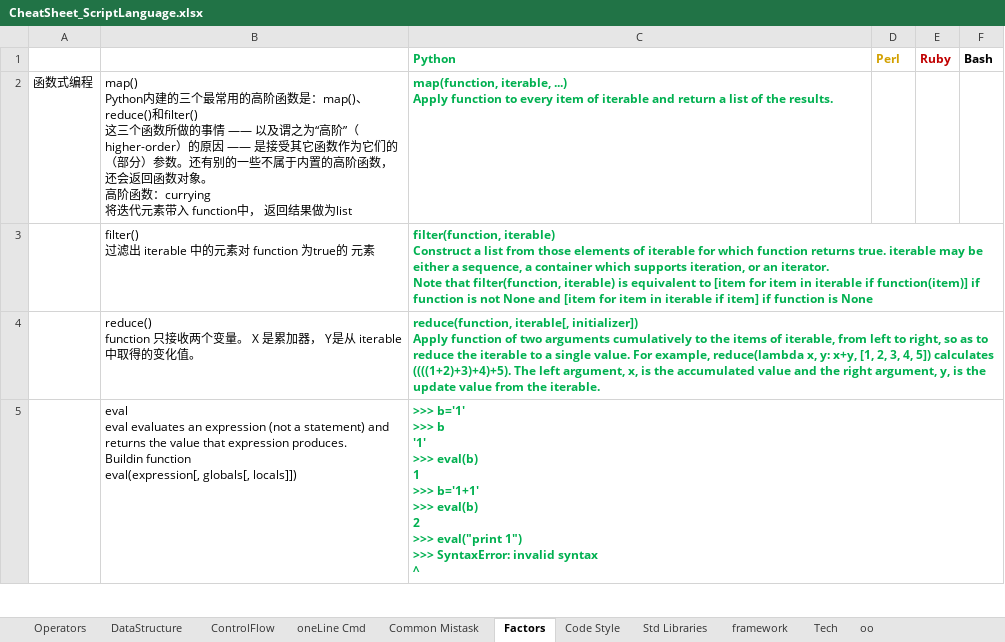
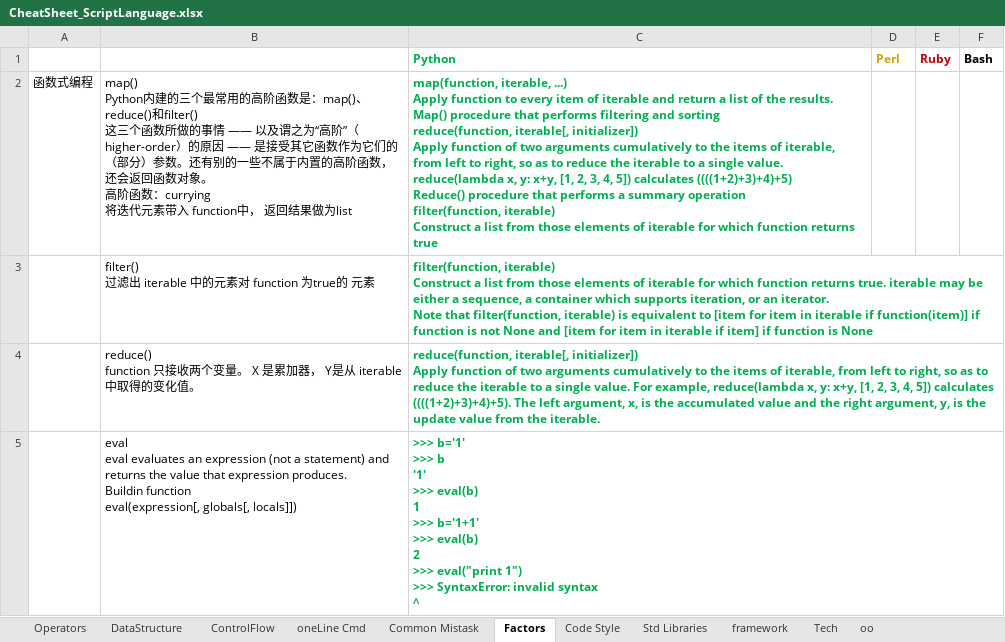
Before and after one commit to li-yong/CheatSheet_ScriptLanguage, an Excel workbook: CheatSheet_ScriptLanguage.xlsx, sheet Factors, drawn as a sheet; only a part is shown; values as stored, in another font and other column widths than the file's, no borders; conditional formats not drawn; ↵ is a line break in a cell; the diff names each change by its address in the sheet, - before the commit and + after, or states it on an @@ line.

Commit message:
mapreduce

```diff
--- a/CheatSheet_ScriptLanguage.xlsx (sheet Factors)
+++ b/CheatSheet_ScriptLanguage.xlsx (sheet Factors)
-C2 (Python): …the results.
+C2 (Python): …the results. ↵ Map() procedure that performs filtering and sorting ↵ reduce(function, iterable[, initializer]) ↵ Apply function of two arguments cumulatively to the items of iterable, from left to right, so as to reduce the iterable to a single value. ↵ reduce(lambda x, y: x+y, [1, 2, 3, 4, 5]) calculates ((((1+2)+3)+4)+5) ↵ Reduce() procedure that performs a summary operation ↵ filter(function, iterable) ↵ Construct a list from those elements of iterable for which function returns true
```
